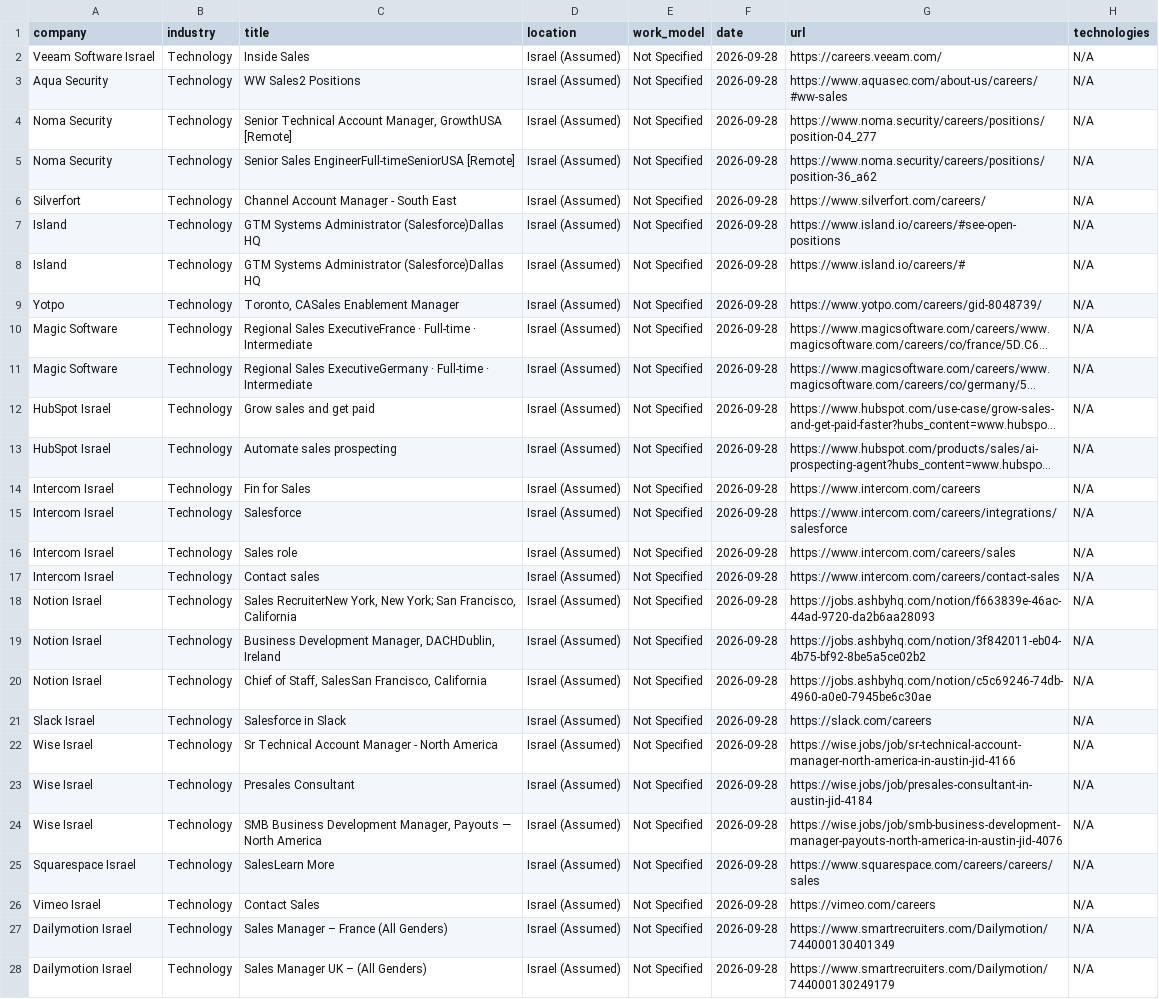
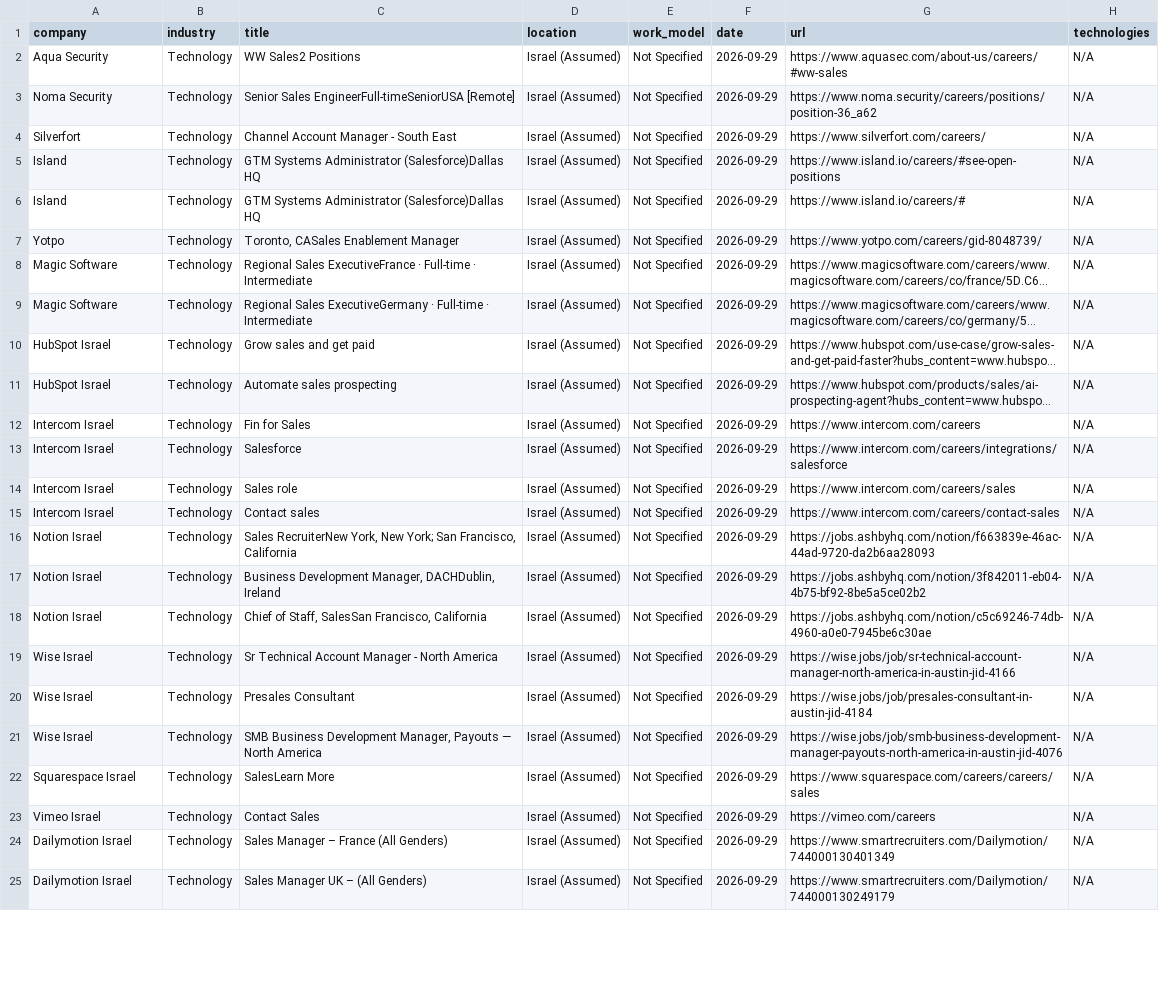
Before and after one commit to SKleeblatt/Kleeblatt-job-board, a CSV file: jobs/sales.csv, drawn as a sheet; only a part is shown; long unchanged cells end in …; removed rows and columns are numbered as before the commit, all else as after; the diff covers the shown part only; the diff names each change by its address in the sheet, - before the commit and + after, or states it on an @@ line.

```diff
--- a/jobs/sales.csv
+++ b/jobs/sales.csv
-row 2: Veeam Software Israel | Technology | Inside Sales | Israel (Assumed) | Not Specified | 2026-09-28 | https://careers.veeam.com/ | N/A
-F2 (date): 2026-09-28
+F2 (date): 2026-09-29
-row 4: Noma Security | Technology | Senior Technical Account Manager, GrowthUSA [Remote] | Israel (Assumed) | Not Specified | 2026-09-28 | https://www.noma.security/careers/positions/position-04_277 | N/A
-F3:F18 (date): 2026-09-28
+F3:F18 (date): 2026-09-29
-row 21: Slack Israel | Technology | Salesforce in Slack | Israel (Assumed) | Not Specified | 2026-09-28 | https://slack.com/careers | N/A
-F19:F25 (date): 2026-09-28
+F19:F25 (date): 2026-09-29
```
Also changed, not shown: 3 edited cells elsewhere in this file, jobs/data.csv, jobs/devops.csv, 15 other files.
